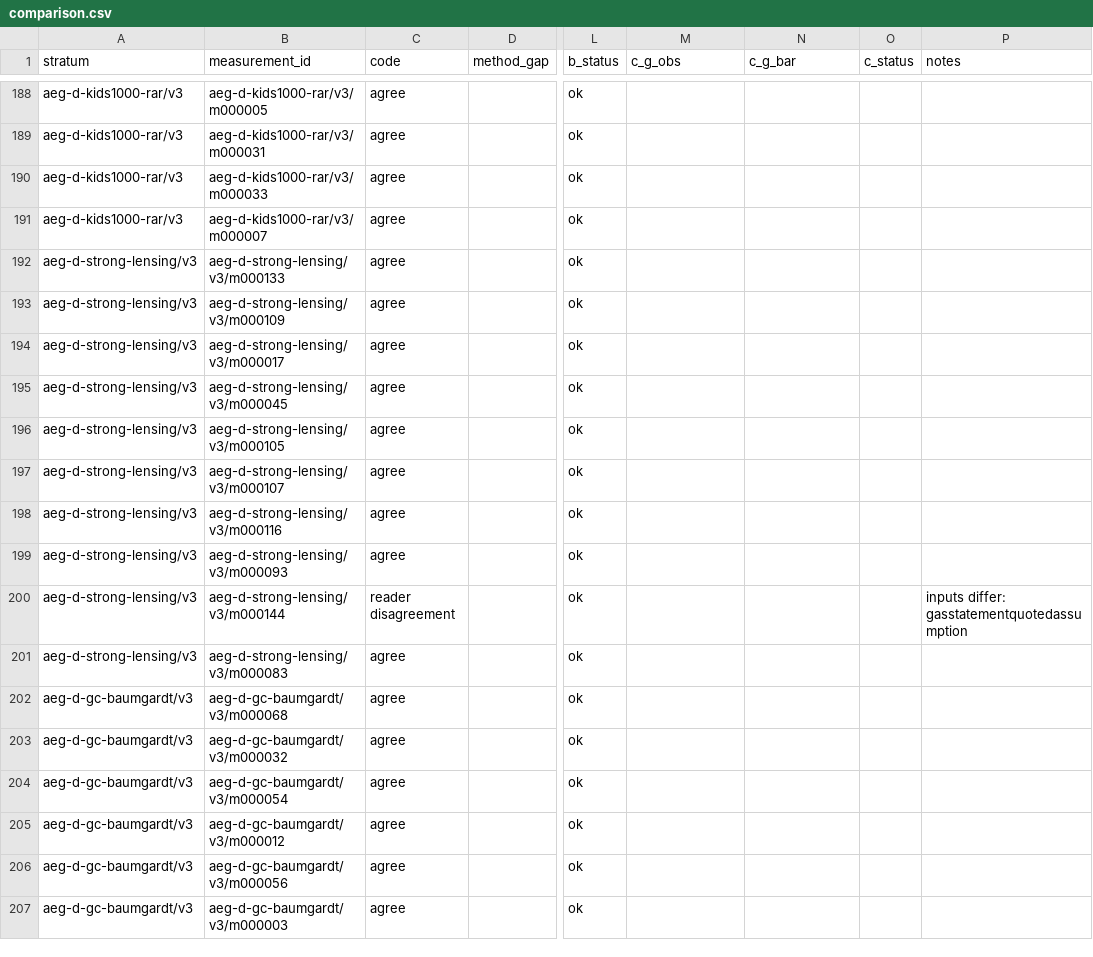
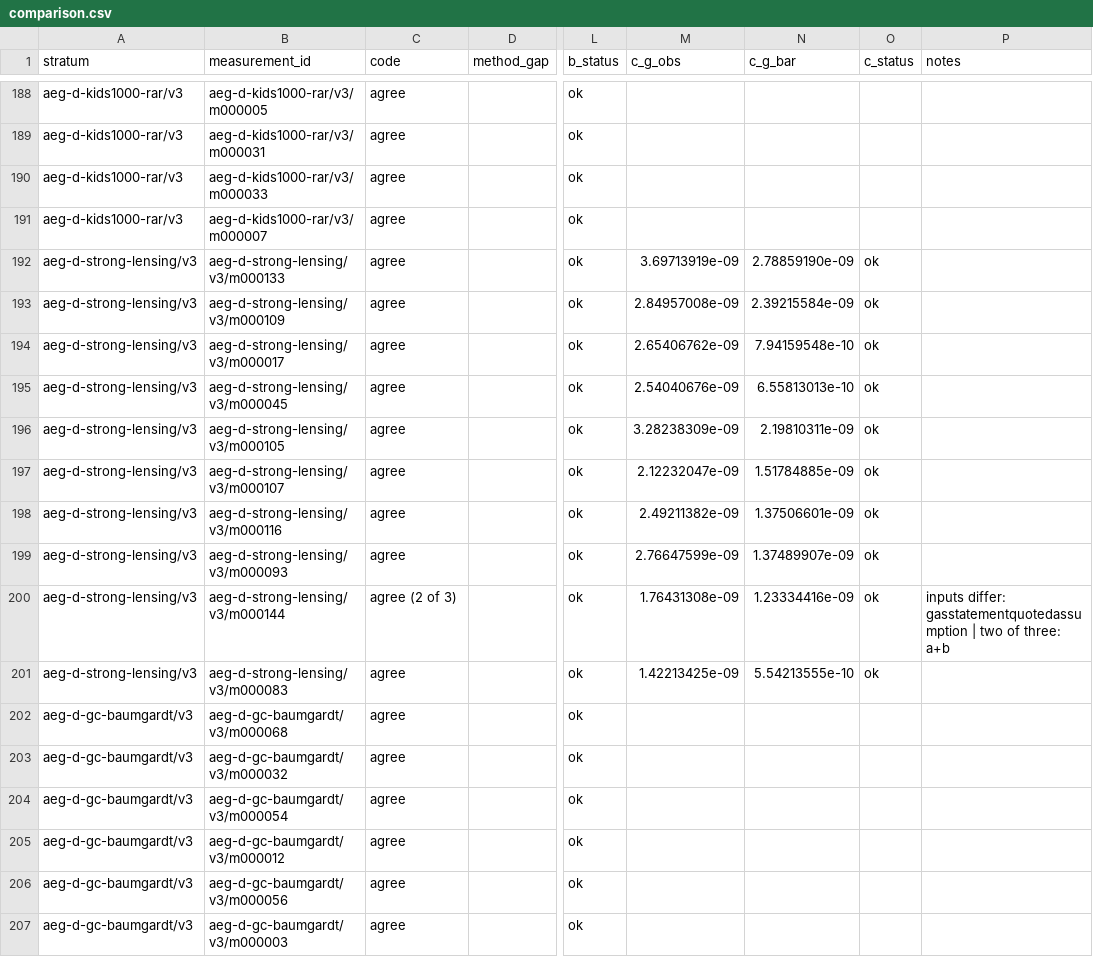
Before and after one commit to extragravitation/atlas, a CSV file: docs/audit/run_v3/readings/comparison.csv, drawn as a sheet; only a part is shown, gaps mark what is left out; the diff covers the shown part only; the diff names each change by its address in the sheet, - before the commit and + after, or states it on an @@ line.

```diff
--- a/docs/audit/run_v3/readings/comparison.csv
+++ b/docs/audit/run_v3/readings/comparison.csv
-M192 (c_g_obs): (empty)
+M192 (c_g_obs): 3.69713919e-09
-N192 (c_g_bar): (empty)
+N192 (c_g_bar): 2.78859190e-09
-O192:O201 (c_status): (empty)
+O192:O201 (c_status): ok
-M193 (c_g_obs): (empty)
+M193 (c_g_obs): 2.84957008e-09
-N193 (c_g_bar): (empty)
+N193 (c_g_bar): 2.39215584e-09
-M194 (c_g_obs): (empty)
+M194 (c_g_obs): 2.65406762e-09
-N194 (c_g_bar): (empty)
+N194 (c_g_bar): 7.94159548e-10
-M195 (c_g_obs): (empty)
+M195 (c_g_obs): 2.54040676e-09
-N195 (c_g_bar): (empty)
+N195 (c_g_bar): 6.55813013e-10
-M196 (c_g_obs): (empty)
+M196 (c_g_obs): 3.28238309e-09
-N196 (c_g_bar): (empty)
+N196 (c_g_bar): 2.19810311e-09
-M197 (c_g_obs): (empty)
+M197 (c_g_obs): 2.12232047e-09
-N197 (c_g_bar): (empty)
+N197 (c_g_bar): 1.51784885e-09
-M198 (c_g_obs): (empty)
+M198 (c_g_obs): 2.49211382e-09
-N198 (c_g_bar): (empty)
+N198 (c_g_bar): 1.37506601e-09
-M199 (c_g_obs): (empty)
+M199 (c_g_obs): 2.76647599e-09
-N199 (c_g_bar): (empty)
+N199 (c_g_bar): 1.37489907e-09
-C200 (code): reader disagreement
+C200 (code): agree (2 of 3)
-M200 (c_g_obs): (empty)
+M200 (c_g_obs): 1.76431308e-09
-N200 (c_g_bar): (empty)
+N200 (c_g_bar): 1.23334416e-09
-P200 (notes): …differ: gasstatementquotedassumption
+P200 (notes): …differ: gasstatementquotedassumption | two of three: a+b
-M201 (c_g_obs): (empty)
+M201 (c_g_obs): 1.42213425e-09
-N201 (c_g_bar): (empty)
+N201 (c_g_bar): 5.54213555e-10
```
Also changed, not shown: 50 edited cells elsewhere in this file, 18 other files.
